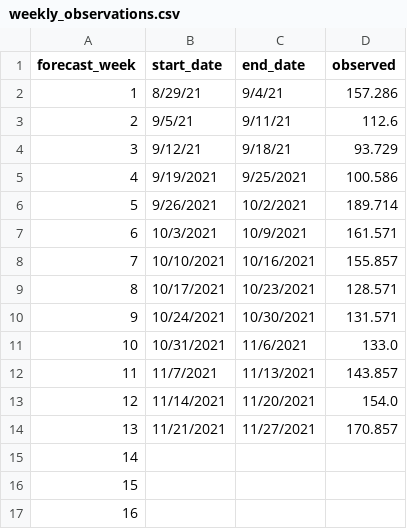
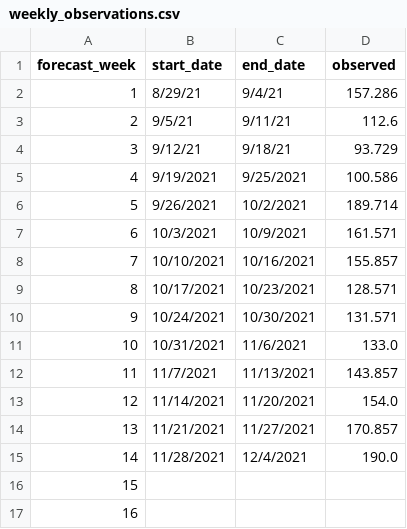
Before and after one commit to HAS-Tools-Fall2021/Forecasting21, a CSV file: weekly_results/weekly_observations.csv, drawn as a sheet.

```diff
--- a/weekly_results/weekly_observations.csv
+++ b/weekly_results/weekly_observations.csv
@@ -14,3 +14,3 @@ forecast_week,start_date,end_date,observed
 13,11/21/2021,11/27/2021,170.857
-14,,,
+14,11/28/2021,12/4/2021,190.0
 15,,,
```
Also changed, not shown: 4 other files.
